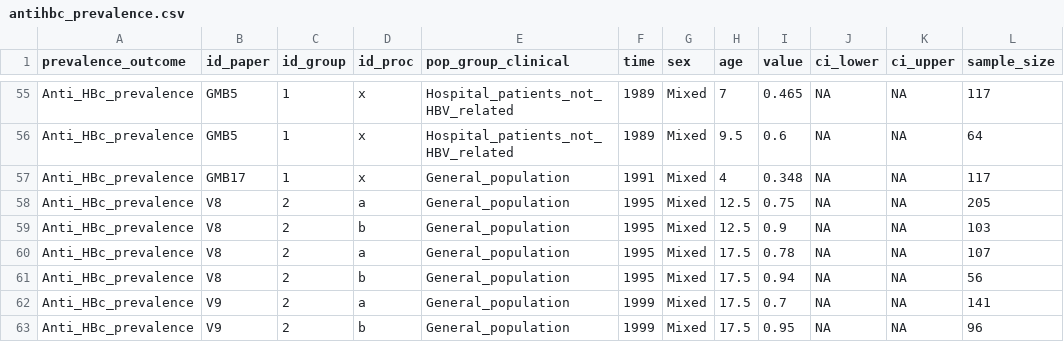
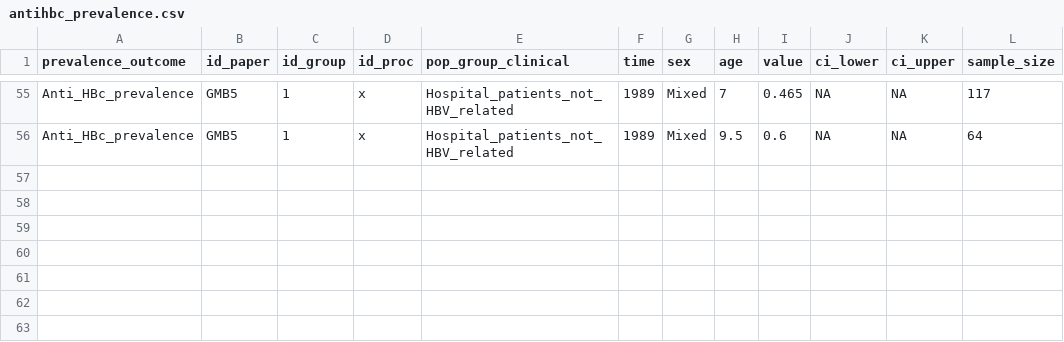
Before and after one commit to NoSchID/hbvmodel, a CSV file: data/antihbc_prevalence.csv, drawn as a sheet; only a part is shown, gaps mark what is left out; the diff names each change by its address in the sheet, - before the commit and + after, or states it on an @@ line.

Commit message:
Updated 1960 saved population distribution, corrected calculations in fitting function to reflect females+males, mapped to anti-HBc and natural history prevalence datasets

```diff
--- a/data/antihbc_prevalence.csv
+++ b/data/antihbc_prevalence.csv
-row 57: Anti_HBc_prevalence | GMB17 | 1 | x | General_population | 1991 | Mixed | 4 | 0.348 | NA | NA | 117
-row 58: Anti_HBc_prevalence | V8 | 2 | a | General_population | 1995 | Mixed | 12.5 | 0.75 | NA | NA | 205
-row 59: Anti_HBc_prevalence | V8 | 2 | b | General_population | 1995 | Mixed | 12.5 | 0.9 | NA | NA | 103
-row 60: Anti_HBc_prevalence | V8 | 2 | a | General_population | 1995 | Mixed | 17.5 | 0.78 | NA | NA | 107
-row 61: Anti_HBc_prevalence | V8 | 2 | b | General_population | 1995 | Mixed | 17.5 | 0.94 | NA | NA | 56
-row 62: Anti_HBc_prevalence | V9 | 2 | a | General_population | 1999 | Mixed | 17.5 | 0.7 | NA | NA | 141
-row 63: Anti_HBc_prevalence | V9 | 2 | b | General_population | 1999 | Mixed | 17.5 | 0.95 | NA | NA | 96
```
Also changed, not shown: data/natural_history_prevalence.csv, 3 other files.
